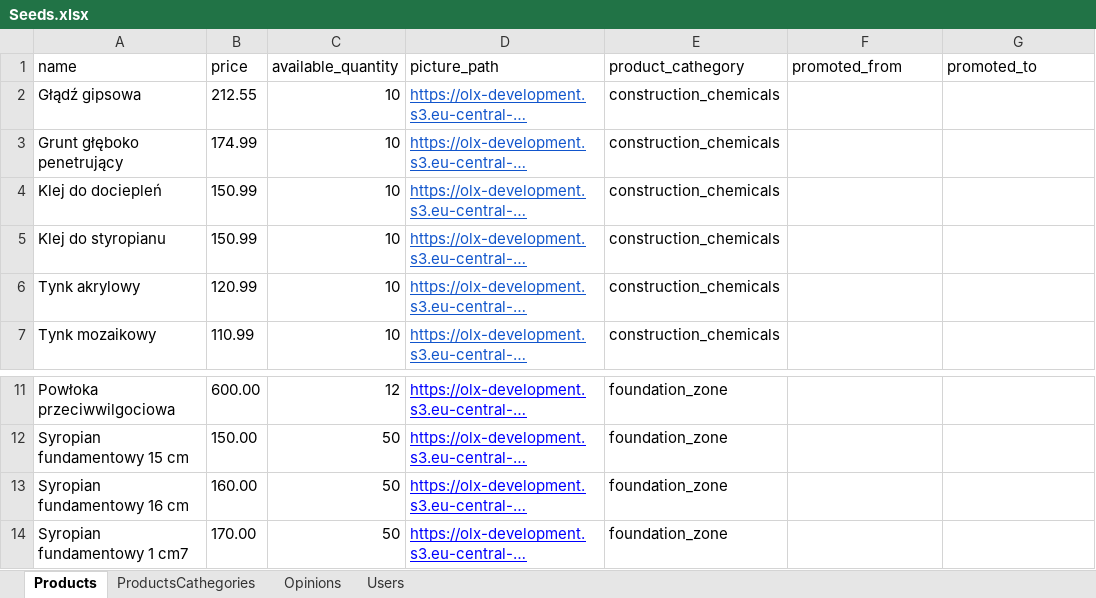
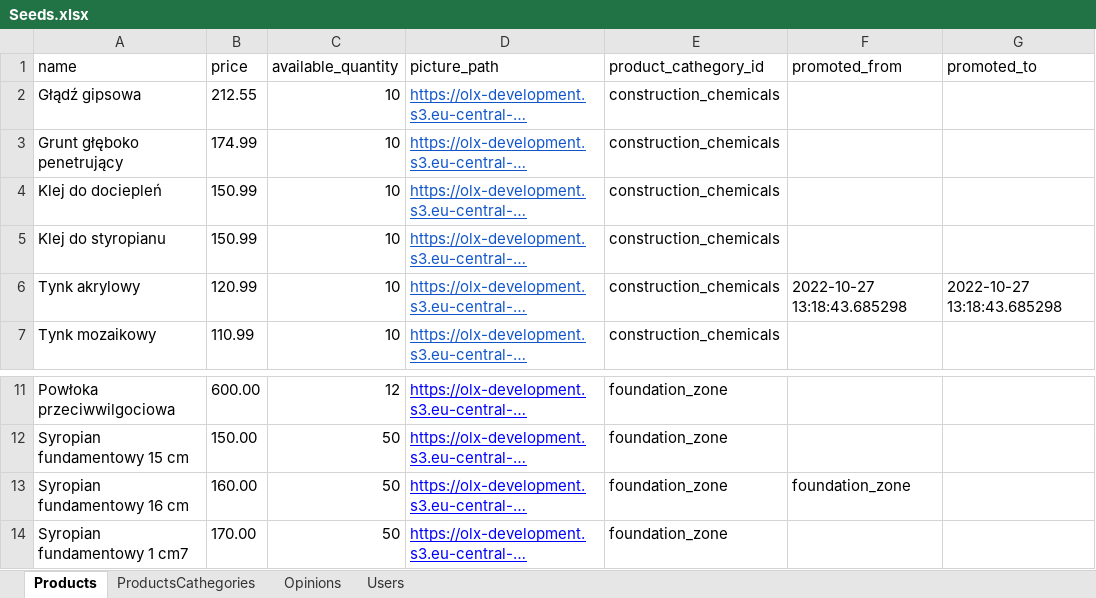
Before and after one commit to michalSiwiec/budoman-backend, an Excel workbook: app/services/seed_generator/Seeds.xlsx, sheet Products, drawn as a sheet; only a part is shown, gaps mark what is left out; long unchanged cells end in …; values as stored, in another font and other column widths than the file's, no borders; charts and pictures not drawn; the diff names each change by its address in the sheet, - before the commit and + after, or states it on an @@ line.

Commit message:
refactor creating seeds from exel file

```diff
--- a/app/services/seed_generator/Seeds.xlsx (sheet Products)
+++ b/app/services/seed_generator/Seeds.xlsx (sheet Products)
-E1: product_cathegory
+E1: product_cathegory_id
-F6 (promoted_from): (empty)
+F6 (promoted_from): 2022-10-27 13:18:43.685298
-G6 (promoted_to): (empty)
+G6 (promoted_to): 2022-10-27 13:18:43.685298
-F13 (promoted_from): (empty)
+F13 (promoted_from): foundation_zone
```
Also changed, not shown: sheet Users, 7 other files.
